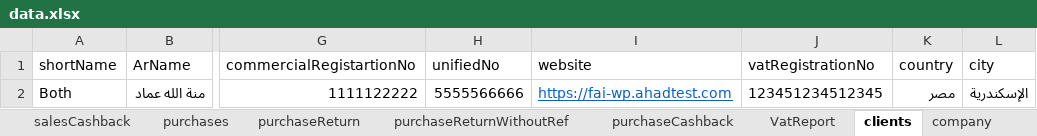
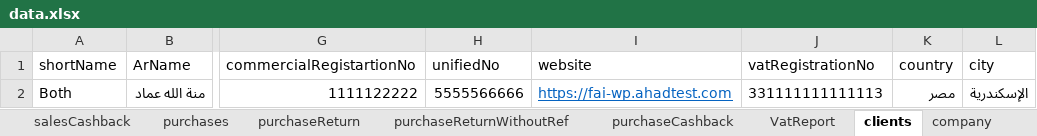
Before and after one commit to NahlaMakhlouf/Fai, an Excel workbook: AutomationTestSuite/target/test-classes/data.xlsx, sheet clients, drawn as a sheet; only a part is shown, gaps mark what is left out; values as stored, in another font and other column widths than the file's, no borders; the diff names each change by its address in the sheet, - before the commit and + after, or states it on an @@ line.

```diff
--- a/AutomationTestSuite/target/test-classes/data.xlsx (sheet clients)
+++ b/AutomationTestSuite/target/test-classes/data.xlsx (sheet clients)
-J2 (vatRegistrationNo): 123451234512345
+J2 (vatRegistrationNo): 331111111111113
```
Also changed, not shown: sheet salesCashback, sheet salesReturn, sheet company, AutomationTestSuite/target/test-classes/fai_import-purchases-template.xlsx, 57 other files.
